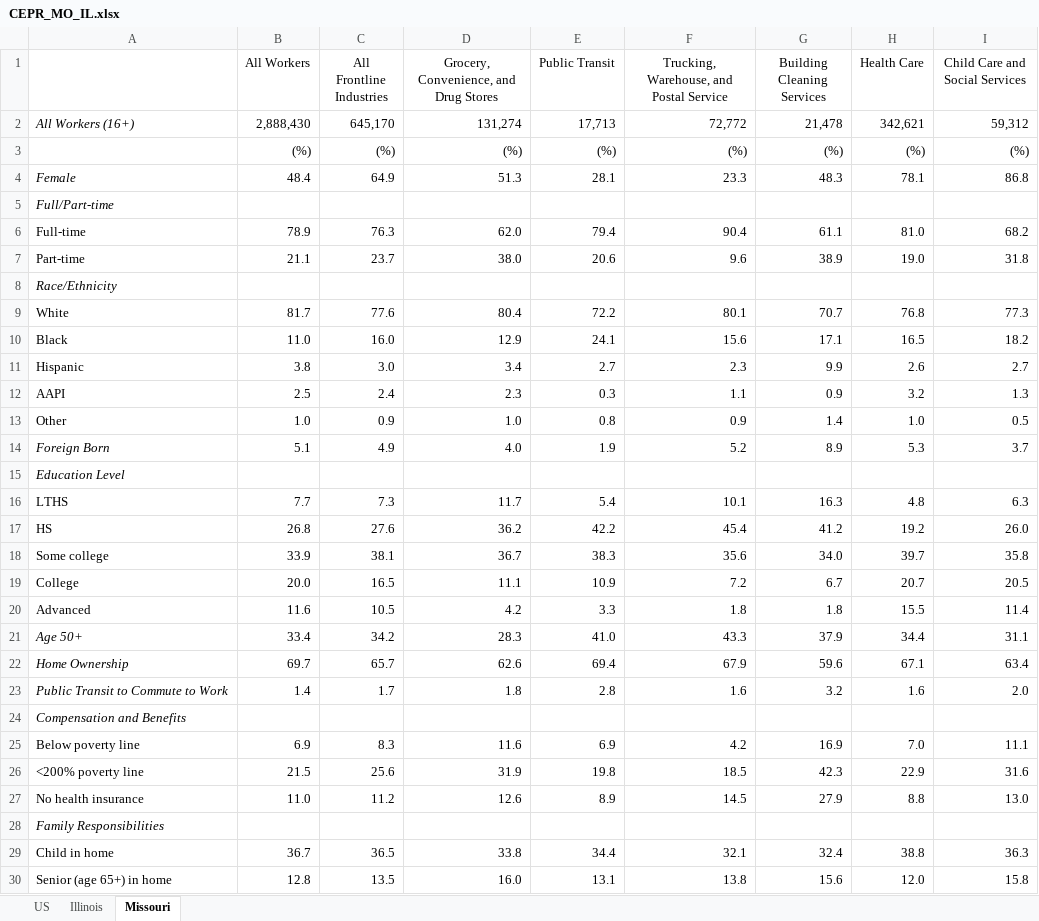
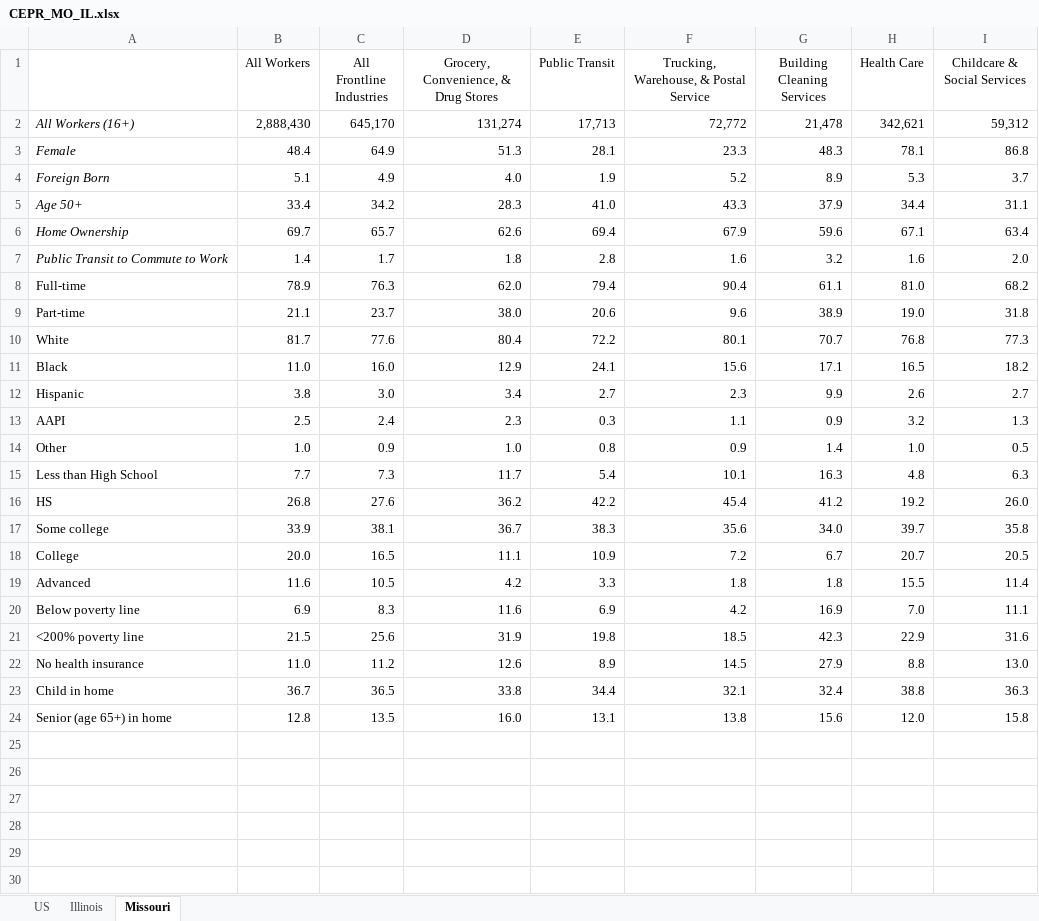
Before and after one commit to stlrda/essential-workers, an Excel workbook: app/src/data/CEPR_MO_IL.xlsx, sheet Missouri, drawn as a sheet; values as stored, in another font and other column widths than the file's, no borders; removed rows and columns are numbered as before the commit, all else as after; the diff names each change by its address in the sheet, - before the commit and + after, or states it on an @@ line.

Commit message:
ControlPanel component now updates Table

```diff
--- a/app/src/data/CEPR_MO_IL.xlsx (sheet Missouri)
+++ b/app/src/data/CEPR_MO_IL.xlsx (sheet Missouri)
-D1: Grocery, Convenience, and Drug Stores
+D1: Grocery, Convenience, & Drug Stores
-F1: Trucking, Warehouse, and Postal Service
+F1: Trucking, Warehouse, & Postal Service
-I1: Child Care and Social Services
+I1: Childcare & Social Services
-row 3:  | (%) | (%) | (%) | (%) | (%) | (%) | (%) | (%)
-row 5: Full/Part-time
@@ row 14 moved to row 4: Foreign Born @@
@@ row 21 moved to row 5: Age 50+ @@
@@ row 22 moved to row 6: Home Ownership @@
@@ row 23 moved to row 7: Public Transit to Commute to Work @@
-row 8: Race/Ethnicity
-row 15: Education Level
-A15: LTHS
+A15: Less than High School
-row 24: Compensation and Benefits
-row 28: Family Responsibilities
```
Also changed, not shown: sheet Illinois, 9 other files.
